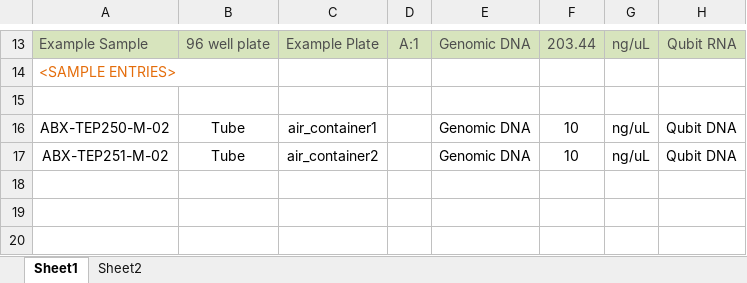
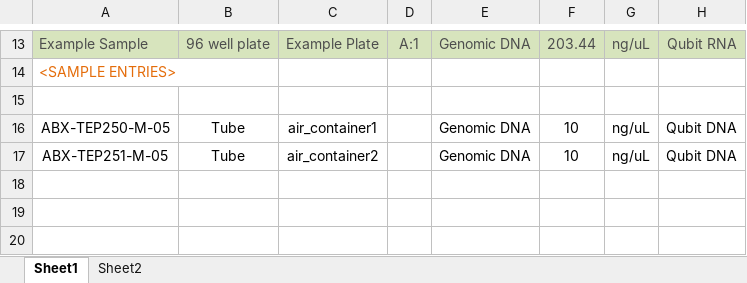
Before and after one commit to cheinle/MetaLIMS, an Excel workbook: sequencing/sequencing_sample_submission_forms/SamplesSubmissionForm_2016-02-18.xlsx, sheet Sheet1, drawn as a sheet; only a part is shown, gaps mark what is left out; values as stored, in another font and other column widths than the file's, no borders; charts and pictures not drawn; the diff names each change by its address in the sheet, - before the commit and + after, or states it on an @@ line.

```diff
--- a/sequencing/sequencing_sample_submission_forms/SamplesSubmissionForm_2016-02-18.xlsx (sheet Sheet1)
+++ b/sequencing/sequencing_sample_submission_forms/SamplesSubmissionForm_2016-02-18.xlsx (sheet Sheet1)
-A16: ABX-TEP250-M-02
+A16: ABX-TEP250-M-05
-A17: ABX-TEP251-M-02
+A17: ABX-TEP251-M-05
```
Also changed, not shown: 2 other files.
